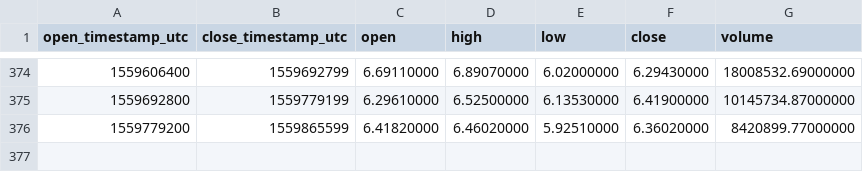
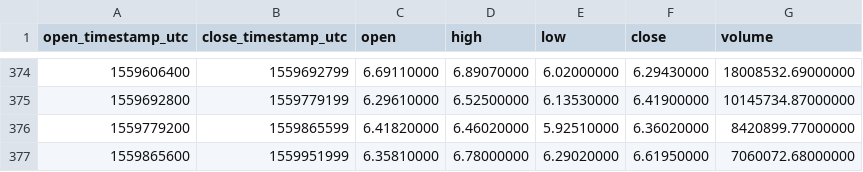
Before and after one commit to cryptobigbro/binance-EOSUSDT, a CSV file: binance-EOSUSDT-1d.csv, drawn as a sheet; only a part is shown, gaps mark what is left out.

```diff
--- a/binance-EOSUSDT-1d.csv
+++ b/binance-EOSUSDT-1d.csv
@@ -376 +376,2 @@ open_timestamp_utc,close_timestamp_utc,open,high,low,close,volume
 1559779200,1559865599,6.41820000,6.46020000,5.92510000,6.36020000,8420899.77000000
+1559865600,1559951999,6.35810000,6.78000000,6.29020000,6.61950000,7060072.68000000
```
Also changed, not shown: binance-EOSUSDT-1h.csv.
